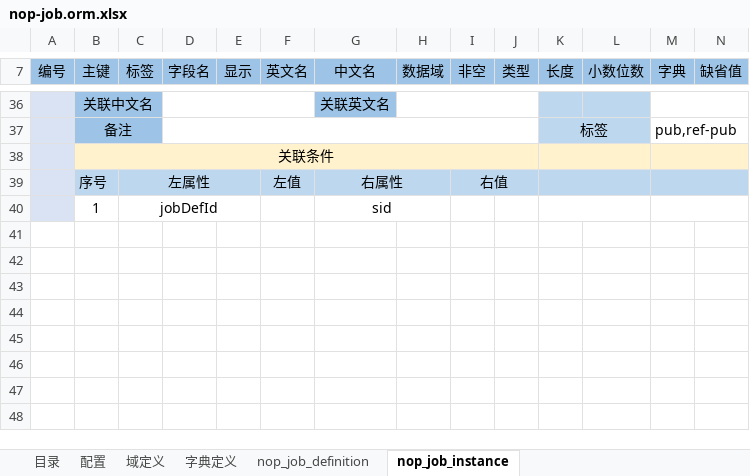
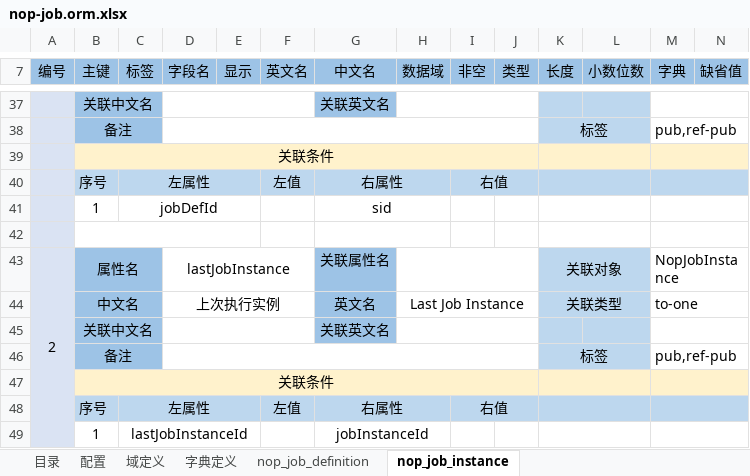
Before and after one commit to entropy-cloud/nop-entropy, an Excel workbook: nop-job/model/nop-job.orm.xlsx, sheet nop_job_instance, drawn as a sheet; only a part is shown, gaps mark what is left out; values as stored, in another font and other column widths than the file's, no borders; rows hold the shown columns only; the diff covers the shown part only; the diff names each change by its address in the sheet, - before the commit and + after, or states it on an @@ line.

```diff
--- a/nop-job/model/nop-job.orm.xlsx (sheet nop_job_instance)
+++ b/nop-job/model/nop-job.orm.xlsx (sheet nop_job_instance)
+row 42: (empty)
+row 43: 2 | 属性名 |  | lastJobInstance |  |  | 关联属性名 |  |  |  | 关联对象 |  | NopJobInstance
+row 44:  | 中文名 |  | 上次执行实例 |  |  | 英文名 | Last Job Instance |  |  | 关联类型 |  | to-one
+row 45:  | 关联中文名 |  |  |  |  | 关联英文名
+row 46:  | 备注 |  |  |  |  |  |  |  |  | 标签 |  | pub,ref-pub
+row 47:  | 关联条件
+row 48:  | 序号 | 左属性 |  |  | 左值 | 右属性 |  | 右值
+row 49:  | 1 | lastJobInstanceId |  |  |  | jobInstanceId
```
Also changed, not shown: 3 added rows, 2 removed rows, 13 edited cells and row numbers in column A elsewhere in this sheet, sheet 字典定义, 46 other files.
